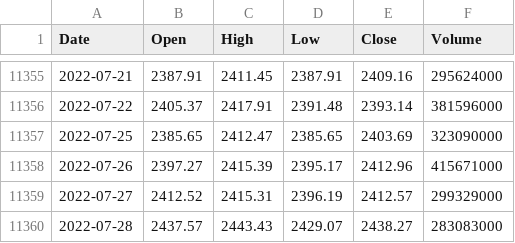
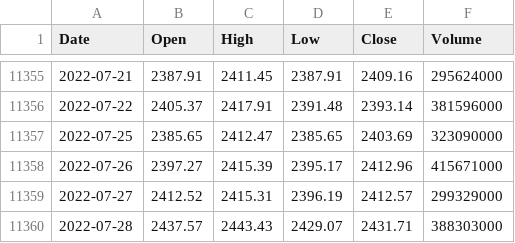
Before and after one commit to KwangYeol/stock-now, a CSV file: index/kospi.csv, drawn as a sheet; only a part is shown, gaps mark what is left out.

```diff
--- a/index/kospi.csv
+++ b/index/kospi.csv
@@ -11359,2 +11359,2 @@ Date,Open,High,Low,Close,Volume
 2022-07-27,2412.52,2415.31,2396.19,2412.57,299329000
-2022-07-28,2437.57,2443.43,2429.07,2438.27,283083000
+2022-07-28,2437.57,2443.43,2429.07,2431.71,388303000
```
Also changed, not shown: index/nikkei225.csv, index/shanghai.csv.
